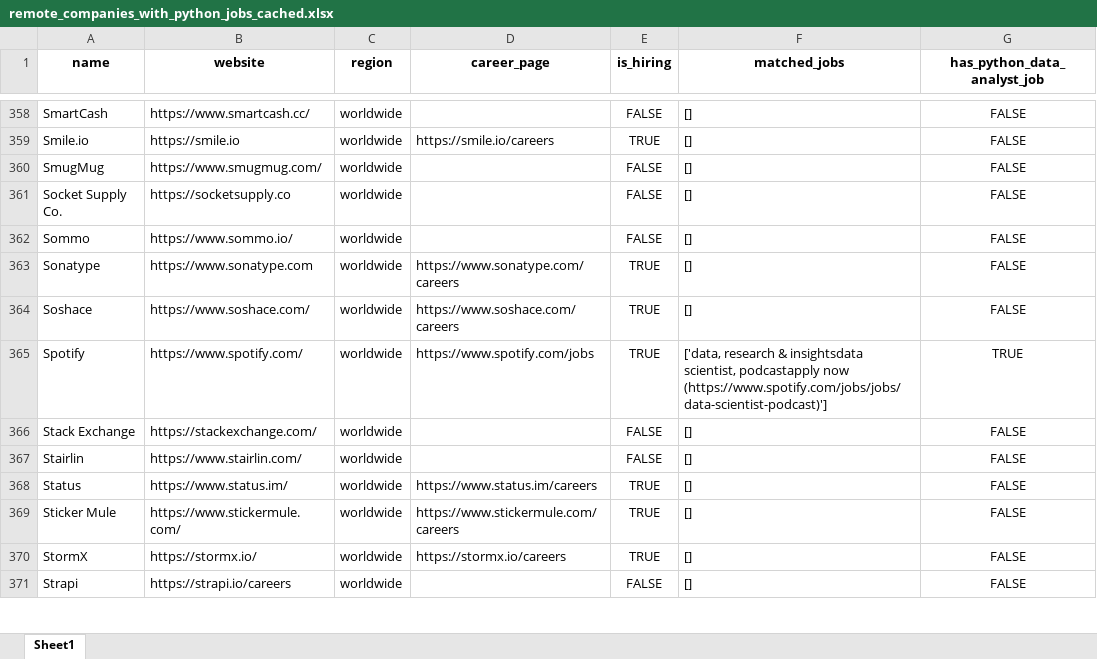
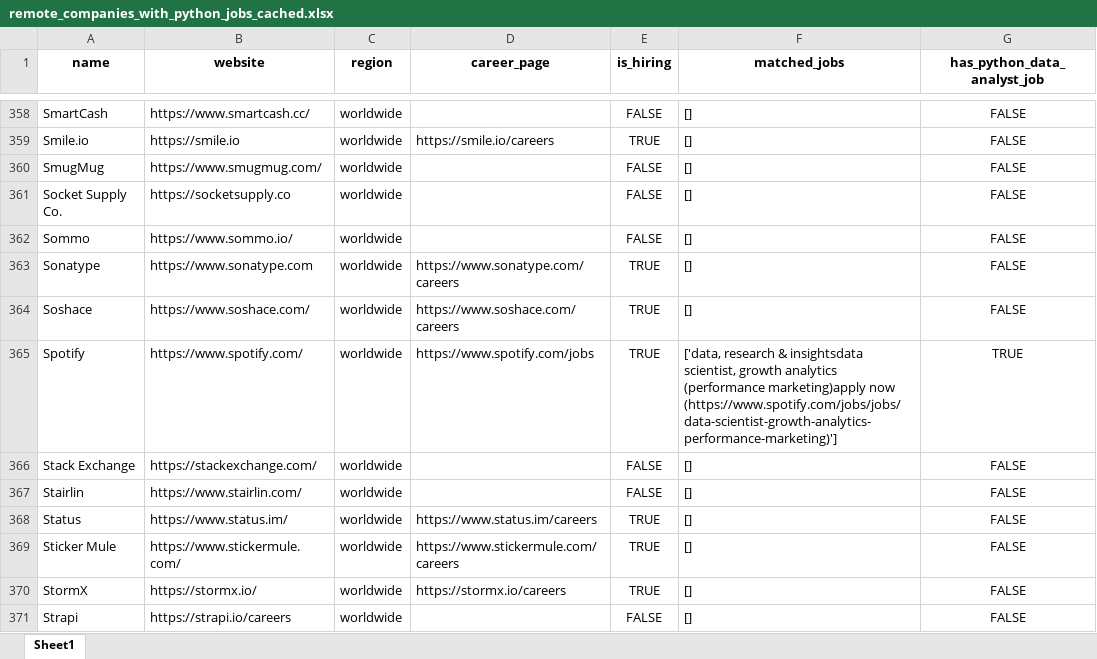
Before and after one commit to ChiaraVan1/remote-job-monitor, an Excel workbook: remote_companies_with_python_jobs_cached.xlsx, sheet Sheet1, drawn as a sheet; only a part is shown, gaps mark what is left out; values as stored, in another font and other column widths than the file's, no borders; the diff names each change by its address in the sheet, - before the commit and + after, or states it on an @@ line.

```diff
--- a/remote_companies_with_python_jobs_cached.xlsx (sheet Sheet1)
+++ b/remote_companies_with_python_jobs_cached.xlsx (sheet Sheet1)
-F365 (matched_jobs): …insightsdata scientist, podcastapply now (https://www.spotify.com/jobs/jobs/data-scientist-podcast)']
+F365 (matched_jobs): …insightsdata scientist, growth analytics (performance marketing)apply now (https://www.spotify.com/jobs/jobs/data-scientist-growth-analytics-performance-marketing)']
```
Also changed, not shown: 1 other file.
